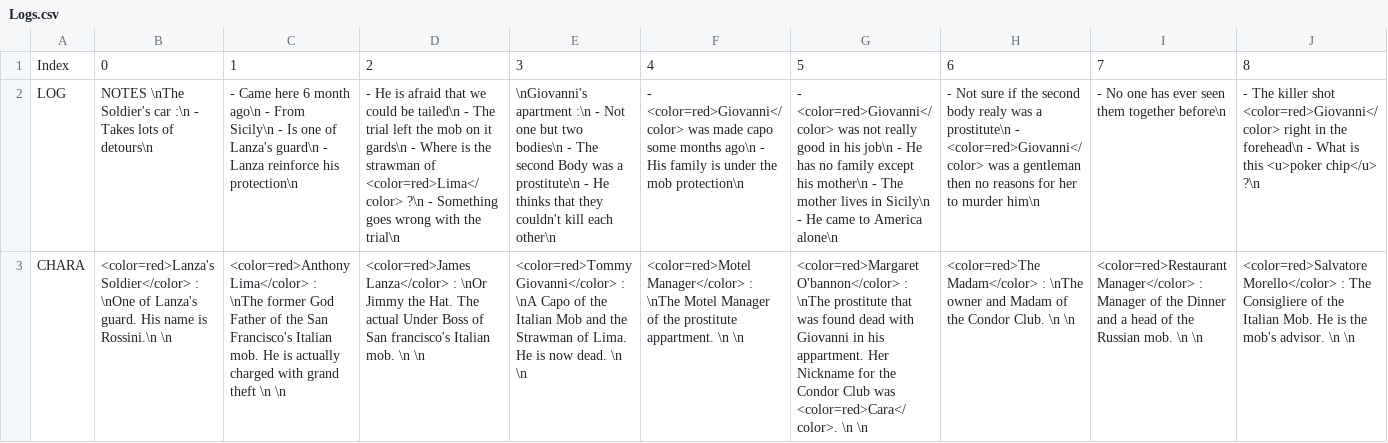
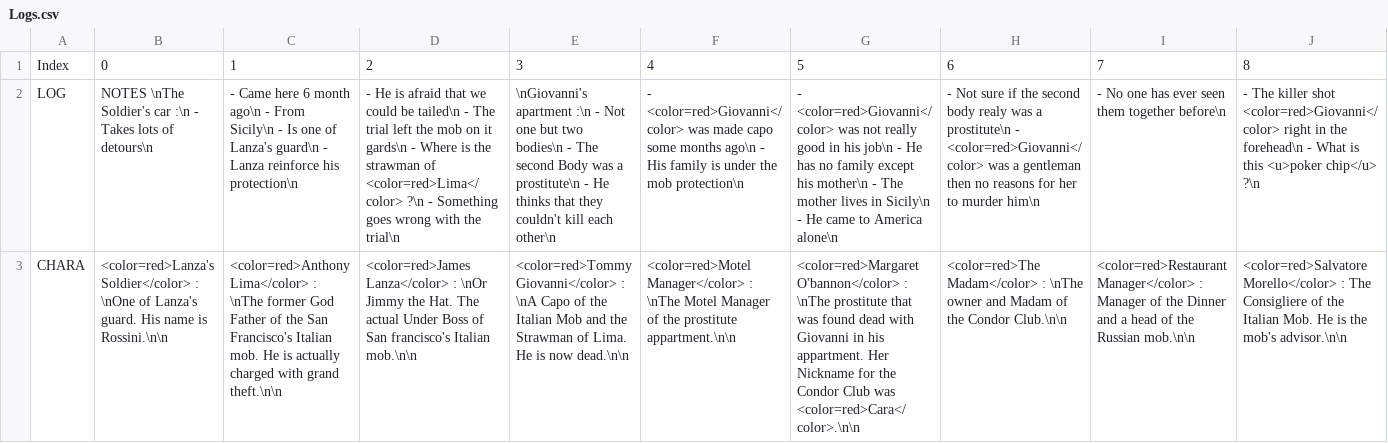
Before and after one commit to Stapz33/WayDown, a CSV file: Assets/Scripts/Prototyping/NarrativeLog/Logs.csv, drawn as a sheet; only a part is shown; the diff covers the shown part only; the diff names each change by its address in the sheet, - before the commit and + after, or states it on an @@ line.

Commit message:
Correction ink + car ambiance fix

```diff
--- a/Assets/Scripts/Prototyping/NarrativeLog/Logs.csv
+++ b/Assets/Scripts/Prototyping/NarrativeLog/Logs.csv
-B3: …name is Rossini.\n \n
+B3: …name is Rossini.\n\n
-C3: …with grand theft \n \n
+C3: …with grand theft.\n\n
-D3: …francisco's Italian mob. \n \n
+D3: …francisco's Italian mob.\n\n
-E3: …is now dead. \n \n
+E3: …is now dead.\n\n
-F3: …the prostitute appartment. \n \n
+F3: …the prostitute appartment.\n\n
-G3: …Club was <color=red>Cara</color>. \n \n
+G3: …Club was <color=red>Cara</color>.\n\n
-H3: …the Condor Club. \n \n
+H3: …the Condor Club.\n\n
-I3: …the Russian mob. \n \n
+I3: …the Russian mob.\n\n
-J3: …the mob's advisor. \n \n
+J3: …the mob's advisor.\n\n
```
Also changed, not shown: 3 edited cells elsewhere in this file.
